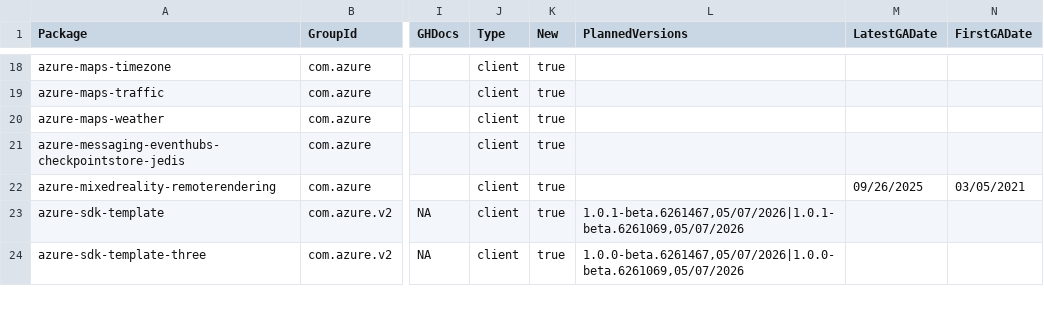
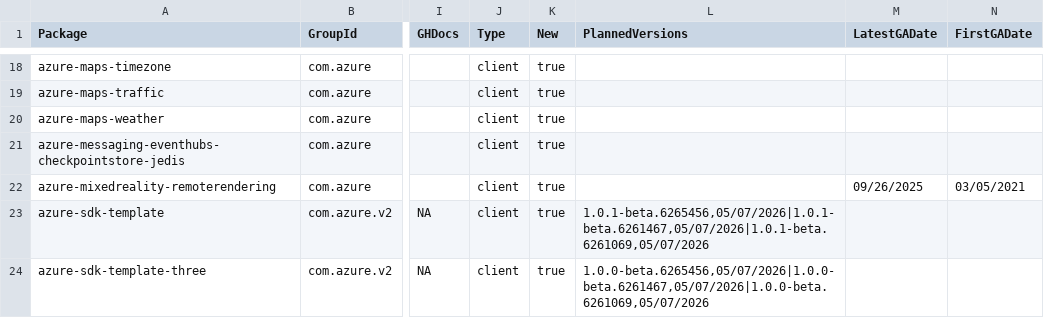
Before and after one commit to SPPRAGUE/azure-sdk, a CSV file: _data/releases/latest/java-packages.csv, drawn as a sheet; only a part is shown, gaps mark what is left out; the diff covers the shown part only; the diff names each change by its address in the sheet, - before the commit and + after, or states it on an @@ line.

```diff
--- a/_data/releases/latest/java-packages.csv
+++ b/_data/releases/latest/java-packages.csv
-L23 (PlannedVersions): 1.0.1-beta.6261467,05/07/2026|1.0.1-beta.6261069,05/07/2026
+L23 (PlannedVersions): 1.0.1-beta.6265456,05/07/2026|1.0.1-beta.6261467,05/07/2026|1.0.1-beta.6261069,05/07/2026
-L24 (PlannedVersions): 1.0.0-beta.6261467,05/07/2026|1.0.0-beta.6261069,05/07/2026
+L24 (PlannedVersions): 1.0.0-beta.6265456,05/07/2026|1.0.0-beta.6261467,05/07/2026|1.0.0-beta.6261069,05/07/2026
```
Also changed, not shown: 6 edited cells elsewhere in this file, _data/releases/latest/dotnet-packages.csv, _data/releases/latest/js-packages.csv, 3 other files.
